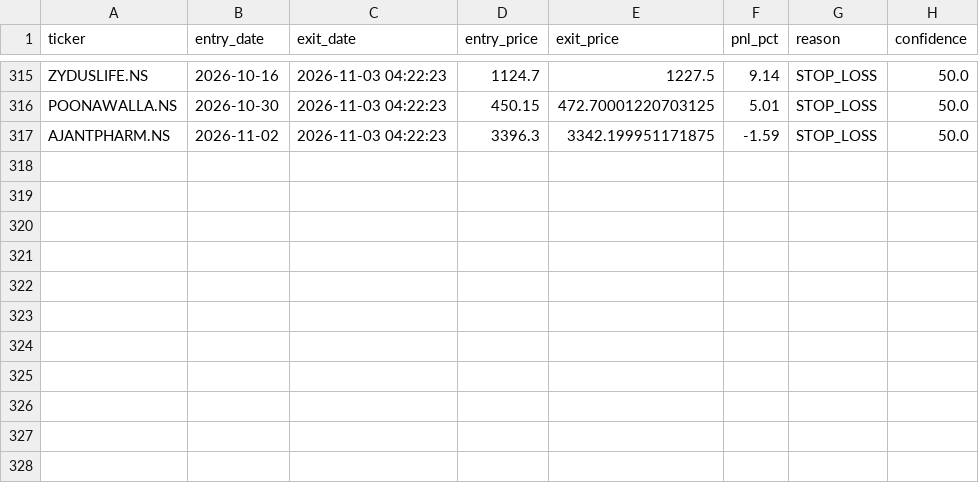
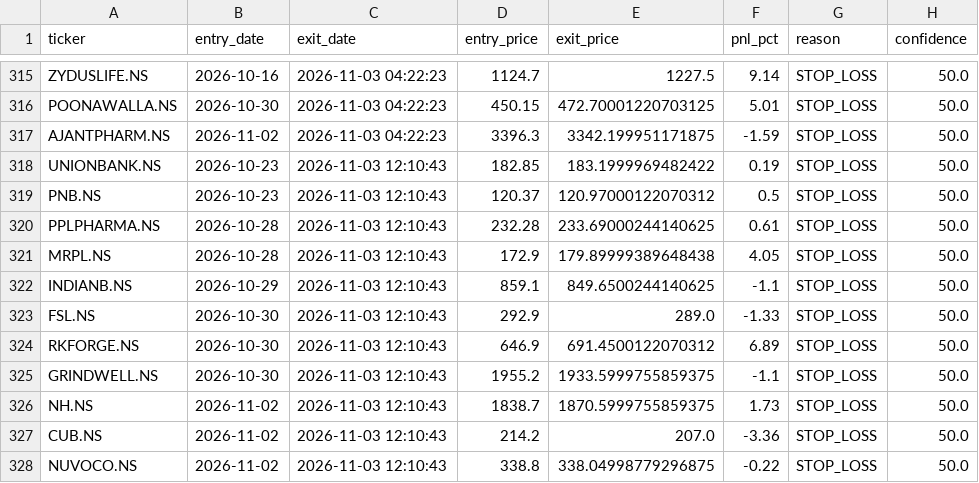
Before and after one commit to kira-stockmarket/ema-backtest, a CSV file: paper_trade_history.csv, drawn as a sheet; only a part is shown, gaps mark what is left out.

```diff
--- a/paper_trade_history.csv
+++ b/paper_trade_history.csv
@@ -317 +317,12 @@ POONAWALLA.NS,2026-10-30,2026-11-03 04:22:23,450.15,472.70001220703125,5.01,STOP
 AJANTPHARM.NS,2026-11-02,2026-11-03 04:22:23,3396.3,3342.199951171875,-1.59,STOP_LOSS,50.0
+UNIONBANK.NS,2026-10-23,2026-11-03 12:10:43,182.85,183.1999969482422,0.19,STOP_LOSS,50.0
+PNB.NS,2026-10-23,2026-11-03 12:10:43,120.37,120.97000122070312,0.5,STOP_LOSS,50.0
+PPLPHARMA.NS,2026-10-28,2026-11-03 12:10:43,232.28,233.69000244140625,0.61,STOP_LOSS,50.0
+MRPL.NS,2026-10-28,2026-11-03 12:10:43,172.9,179.89999389648438,4.05,STOP_LOSS,50.0
+INDIANB.NS,2026-10-29,2026-11-03 12:10:43,859.1,849.6500244140625,-1.1,STOP_LOSS,50.0
+FSL.NS,2026-10-30,2026-11-03 12:10:43,292.9,289.0,-1.33,STOP_LOSS,50.0
+RKFORGE.NS,2026-10-30,2026-11-03 12:10:43,646.9,691.4500122070312,6.89,STOP_LOSS,50.0
+GRINDWELL.NS,2026-10-30,2026-11-03 12:10:43,1955.2,1933.5999755859375,-1.1,STOP_LOSS,50.0
+NH.NS,2026-11-02,2026-11-03 12:10:43,1838.7,1870.5999755859375,1.73,STOP_LOSS,50.0
+CUB.NS,2026-11-02,2026-11-03 12:10:43,214.2,207.0,-3.36,STOP_LOSS,50.0
+NUVOCO.NS,2026-11-02,2026-11-03 12:10:43,338.8,338.04998779296875,-0.22,STOP_LOSS,50.0
```
Also changed, not shown: nifty500_broom_breakout_results.csv, 2 other files.
